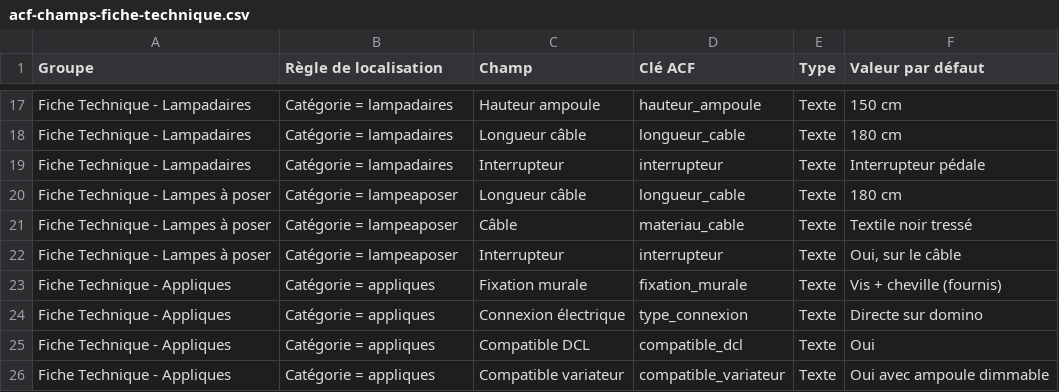
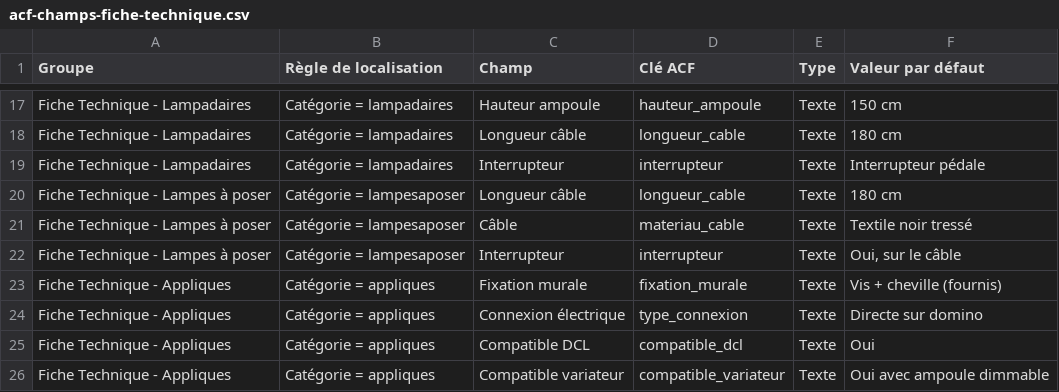
Before and after one commit to robinSapi/theme-atelier-sapi, a CSV file: acf-champs-fiche-technique.csv, drawn as a sheet; only a part is shown, gaps mark what is left out.

```diff
--- a/acf-champs-fiche-technique.csv
+++ b/acf-champs-fiche-technique.csv
@@ -19,5 +19,5 @@ Fiche Technique - Lampadaires;Catégorie = lampadaires;Longueur câble;longueur_
 Fiche Technique - Lampadaires;Catégorie = lampadaires;Interrupteur;interrupteur;Texte;Interrupteur pédale
-Fiche Technique - Lampes à poser;Catégorie = lampeaposer;Longueur câble;longueur_cable;Texte;180 cm
-Fiche Technique - Lampes à poser;Catégorie = lampeaposer;Câble;materiau_cable;Texte;Textile noir tressé
-Fiche Technique - Lampes à poser;Catégorie = lampeaposer;Interrupteur;interrupteur;Texte;Oui, sur le câble
+Fiche Technique - Lampes à poser;Catégorie = lampesaposer;Longueur câble;longueur_cable;Texte;180 cm
+Fiche Technique - Lampes à poser;Catégorie = lampesaposer;Câble;materiau_cable;Texte;Textile noir tressé
+Fiche Technique - Lampes à poser;Catégorie = lampesaposer;Interrupteur;interrupteur;Texte;Oui, sur le câble
 Fiche Technique - Appliques;Catégorie = appliques;Fixation murale;fixation_murale;Texte;Vis + cheville (fournis)
```
Also changed, not shown: 7 other files.
